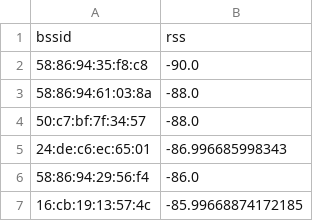
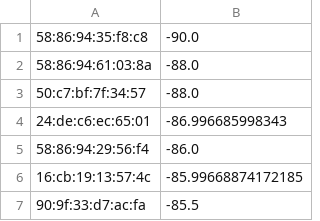
Before and after one commit to Oh-yk/cs546, a CSV file: data/preprocessed/radiomap/district1/PP_D1_1.csv, drawn as a sheet; only a part is shown; the shorter side is filled out with more unchanged rows; the diff names each change by its address in the sheet, - before the commit and + after, or states it on an @@ line.

Commit message:
Remove first line of the data

```diff
--- a/data/preprocessed/radiomap/district1/PP_D1_1.csv
+++ b/data/preprocessed/radiomap/district1/PP_D1_1.csv
-row 1: bssid | rss
```
Also changed, not shown: data/preprocessed/radiomap/district1/PP_D1_2.csv, data/preprocessed/radiomap/district1/PP_D1_3.csv, 39 other files.
